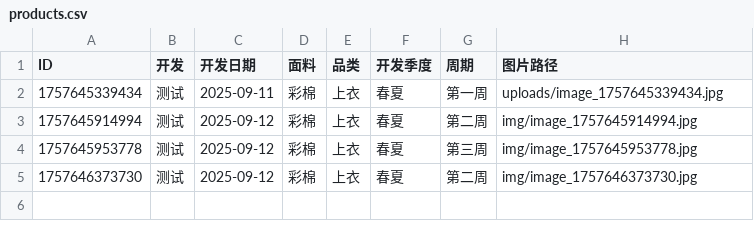
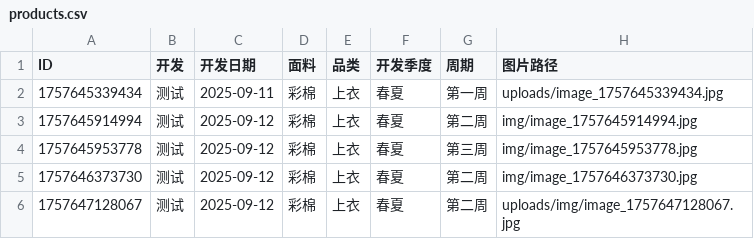
Before and after one commit to wasdkd/Amazon, a CSV file: uploads/products.csv, drawn as a sheet; the diff names each change by its address in the sheet, - before the commit and + after, or states it on an @@ line.

Commit message:
更新产品数据: 测试 - 上衣

```diff
--- a/uploads/products.csv
+++ b/uploads/products.csv
+row 6: 1757647128067 | 测试 | 2025-09-12 | 彩棉 | 上衣 | 春夏 | 第二周 | uploads/img/image_1757647128067.jpg
```
